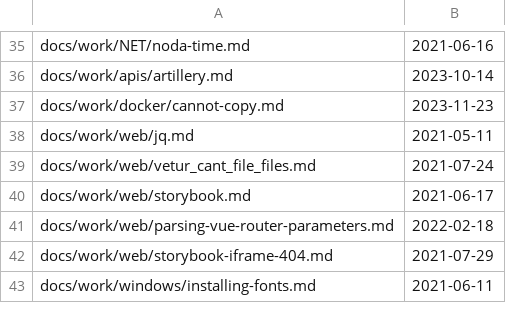
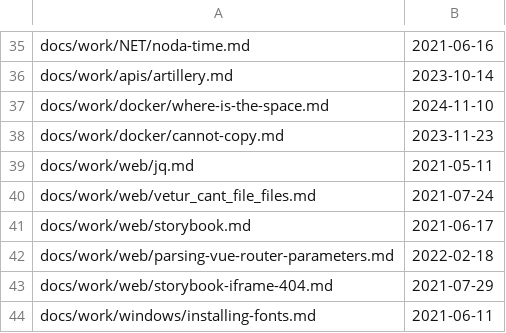
Before and after one commit to westerndevs/western-devs-website, a CSV file: processedFiles.csv, drawn as a sheet; only a part is shown, gaps mark what is left out.

```diff
--- a/processedFiles.csv
+++ b/processedFiles.csv
@@ -36,2 +36,3 @@ docs/work/NET/noda-time.md,2021-06-16
 docs/work/apis/artillery.md,2023-10-14
+docs/work/docker/where-is-the-space.md,2024-11-10
 docs/work/docker/cannot-copy.md,2023-11-23
```
Also changed, not shown: 1 other file.
